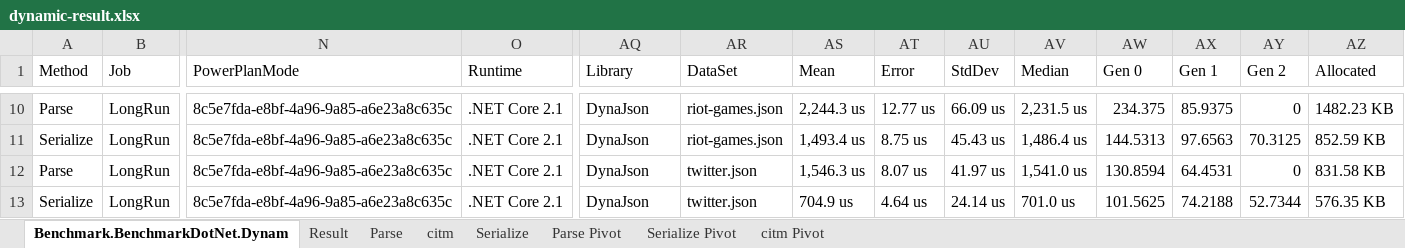
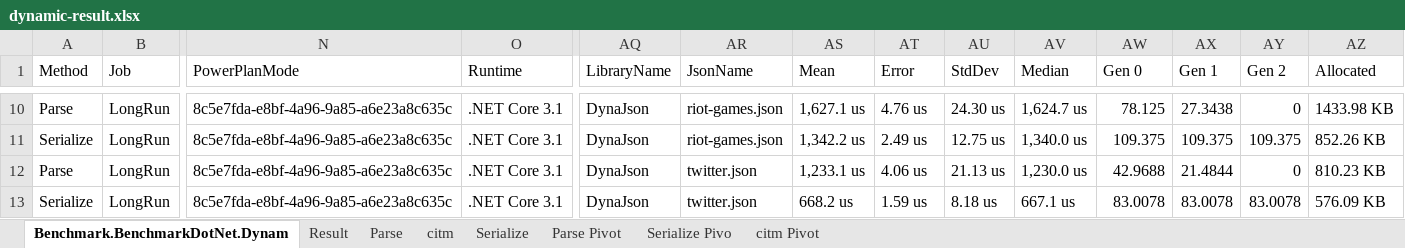
Before and after one commit to fujieda/DynaJson, an Excel workbook: Benchmark/dynamic-result.xlsx, sheet Benchmark.BenchmarkDotNet.Dynam, drawn as a sheet; only a part is shown, gaps mark what is left out; values as stored, in another font and other column widths than the file's, no borders; the diff covers the shown part only; the diff names each change by its address in the sheet, - before the commit and + after, or states it on an @@ line.

Commit message:
Update benchmark results

```diff
--- a/Benchmark/dynamic-result.xlsx (sheet Benchmark.BenchmarkDotNet.Dynam)
+++ b/Benchmark/dynamic-result.xlsx (sheet Benchmark.BenchmarkDotNet.Dynam)
-sheet tab: Serialize Pivot
+sheet tab: Serialize Pivo
-AQ1: Library
+AQ1: LibraryName
-AR1: DataSet
+AR1: JsonName
-O10:O13 (Runtime): .NET Core 2.1
+O10:O13 (Runtime): .NET Core 3.1
-AS10 (Mean): 2,244.3 us
+AS10 (Mean): 1,627.1 us
-AT10 (Error): 12.77 us
+AT10 (Error): 4.76 us
-AU10 (StdDev): 66.09 us
+AU10 (StdDev): 24.30 us
-AV10 (Median): 2,231.5 us
+AV10 (Median): 1,624.7 us
-AW10 (Gen 0): 234.375
+AW10 (Gen 0): 78.125
-AX10 (Gen 1): 85.9375
+AX10 (Gen 1): 27.3438
-AZ10 (Allocated): 1482.23 KB
+AZ10 (Allocated): 1433.98 KB
-AS11 (Mean): 1,493.4 us
+AS11 (Mean): 1,342.2 us
-AT11 (Error): 8.75 us
+AT11 (Error): 2.49 us
-AU11 (StdDev): 45.43 us
+AU11 (StdDev): 12.75 us
-AV11 (Median): 1,486.4 us
+AV11 (Median): 1,340.0 us
-AW11 (Gen 0): 144.5313
+AW11 (Gen 0): 109.375
-AX11 (Gen 1): 97.6563
+AX11 (Gen 1): 109.375
-AY11 (Gen 2): 70.3125
+AY11 (Gen 2): 109.375
-AZ11 (Allocated): 852.59 KB
+AZ11 (Allocated): 852.26 KB
-AS12 (Mean): 1,546.3 us
+AS12 (Mean): 1,233.1 us
-AT12 (Error): 8.07 us
+AT12 (Error): 4.06 us
-AU12 (StdDev): 41.97 us
+AU12 (StdDev): 21.13 us
-AV12 (Median): 1,541.0 us
+AV12 (Median): 1,230.0 us
-AW12 (Gen 0): 130.8594
+AW12 (Gen 0): 42.9688
-AX12 (Gen 1): 64.4531
+AX12 (Gen 1): 21.4844
-AZ12 (Allocated): 831.58 KB
+AZ12 (Allocated): 810.23 KB
-AS13 (Mean): 704.9 us
+AS13 (Mean): 668.2 us
-AT13 (Error): 4.64 us
+AT13 (Error): 1.59 us
-AU13 (StdDev): 24.14 us
+AU13 (StdDev): 8.18 us
-AV13 (Median): 701.0 us
+AV13 (Median): 667.1 us
-AW13 (Gen 0): 101.5625
+AW13 (Gen 0): 83.0078
-AX13 (Gen 1): 74.2188
+AX13 (Gen 1): 83.0078
-AY13 (Gen 2): 52.7344
+AY13 (Gen 2): 83.0078
-AZ13 (Allocated): 576.35 KB
+AZ13 (Allocated): 576.09 KB
```
Also changed, not shown: 485 edited cells elsewhere in this sheet, sheet Result, sheet Parse Pivot, sheet citm Pivot, sheet Parse, sheet Serialize, sheet citm, hidden cells, charts or pictures, Benchmark/static-result.xlsx, 1 other file.
